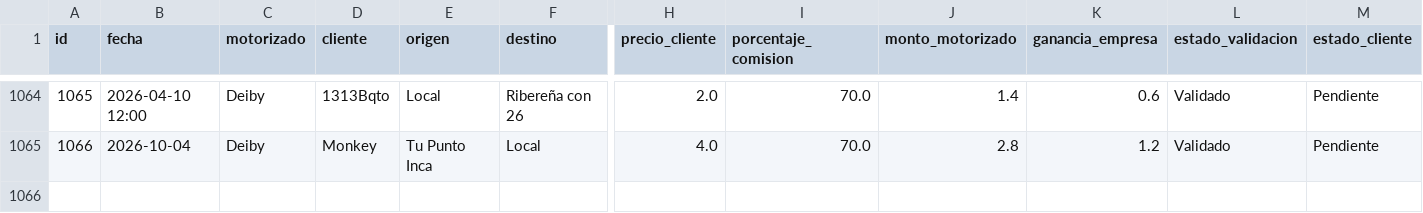
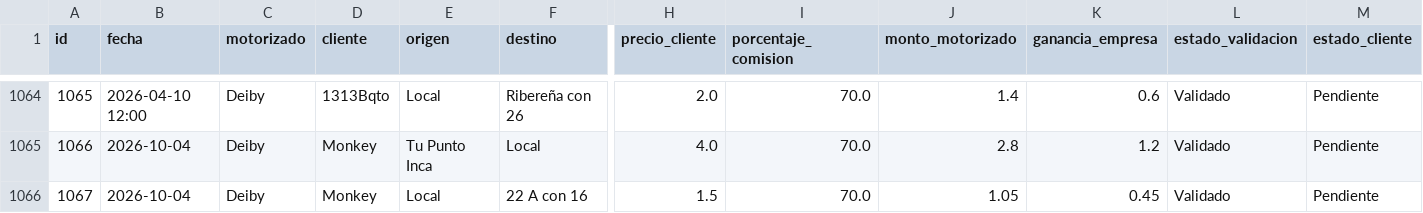
Before and after one commit to motovueltas-maker/Motovueltas-v2, a CSV file: servicios.csv, drawn as a sheet; only a part is shown, gaps mark what is left out; rows hold the shown columns only; the diff names each change by its address in the sheet, - before the commit and + after, or states it on an @@ line.

Commit message:
Nueva vuelta #1067 para Monkey

```diff
--- a/servicios.csv
+++ b/servicios.csv
+row 1066: 1067 | 2026-10-04 | Deiby | Monkey | Local | 22 A con 16 | 1.5 | 70.0 | 1.05 | 0.45 | Validado | Pendiente
```
